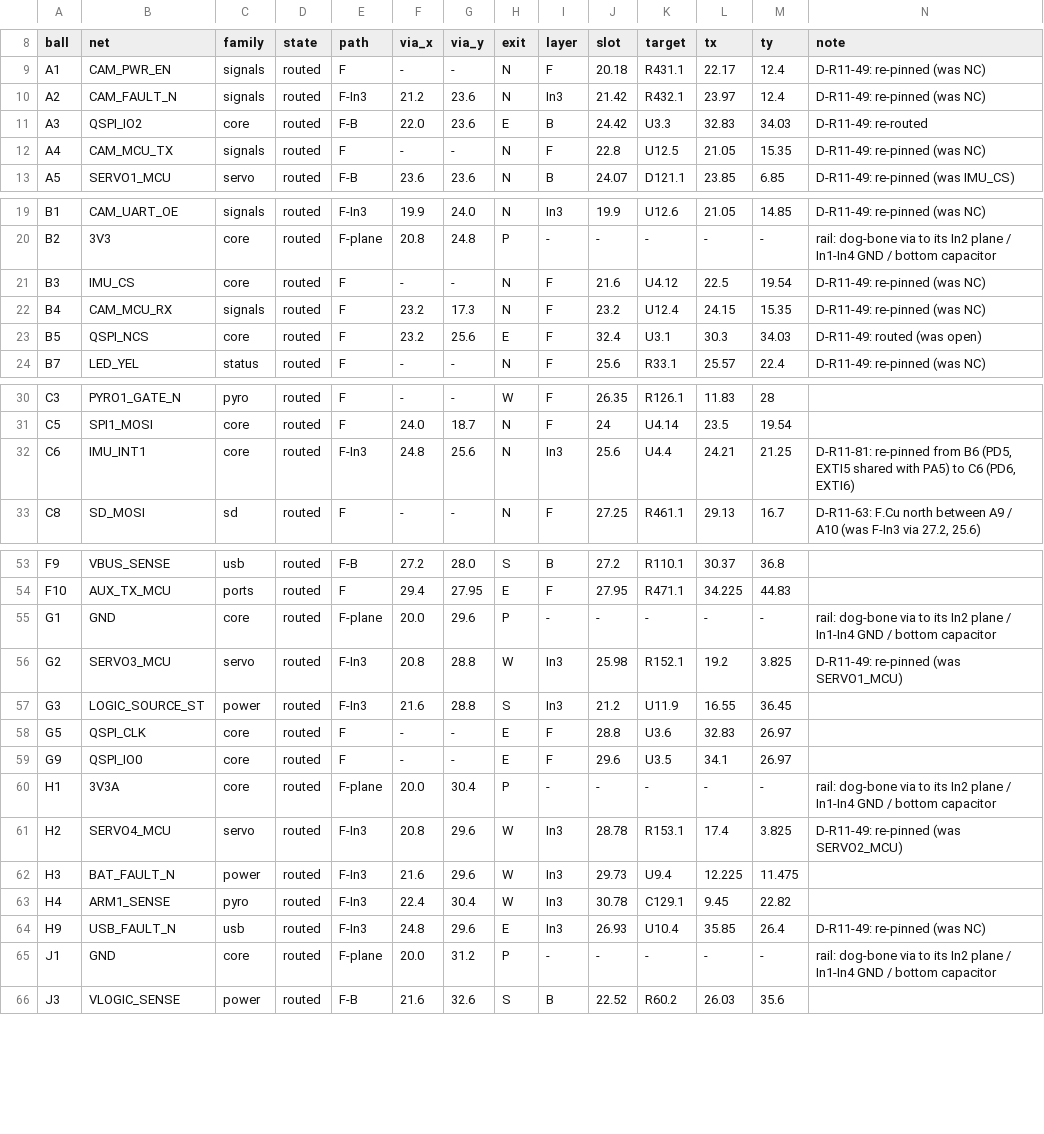
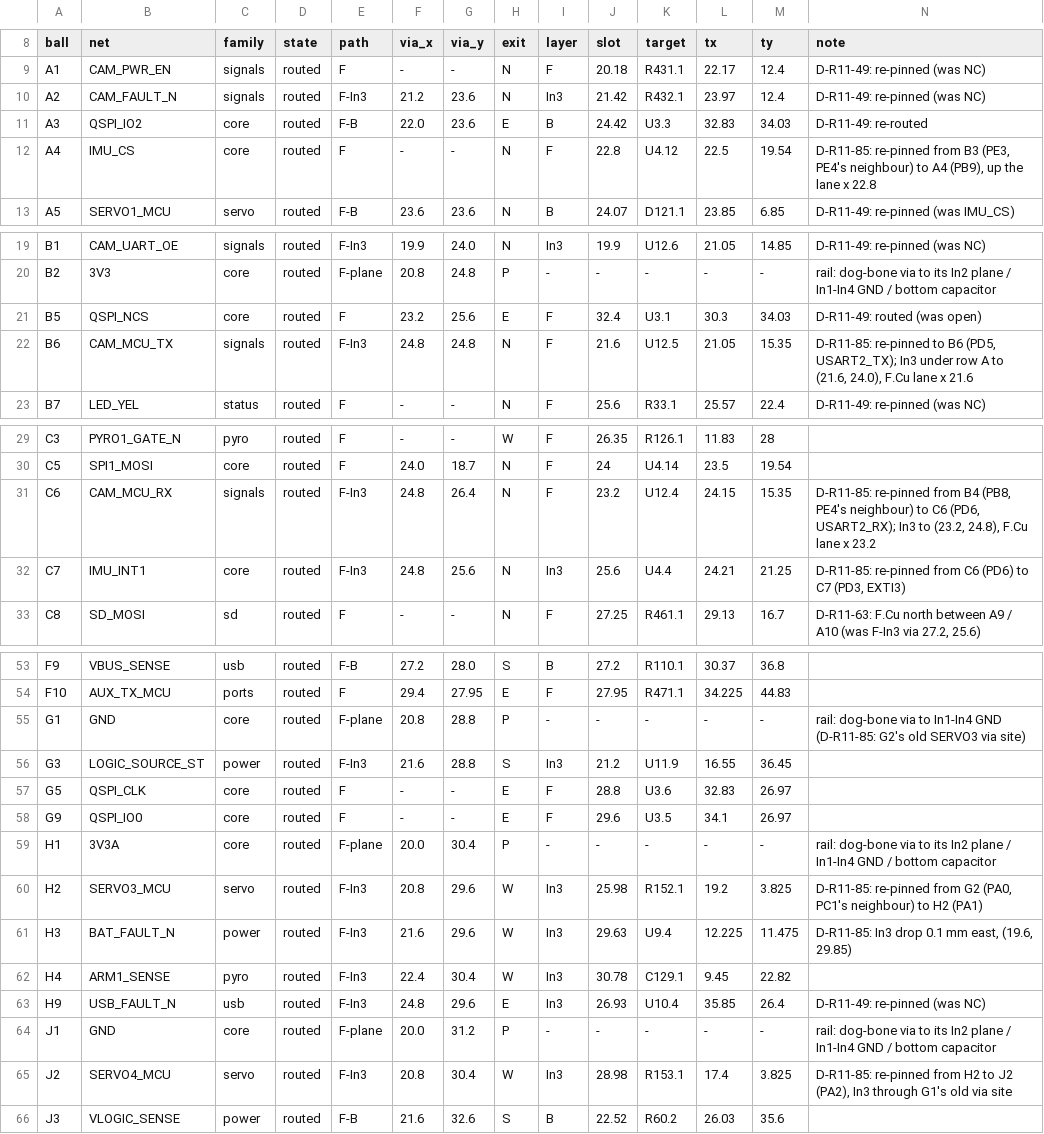
Before and after one commit to OAK-WJR/rocket-flight-computer, a TSV file: m3_design/r11_fanout.tsv, drawn as a sheet; only a part is shown, gaps mark what is left out; the diff covers the shown part only.

```diff
--- a/m3_design/r11_fanout.tsv
+++ b/m3_design/r11_fanout.tsv
@@ -11,3 +11,3 @@ A2	CAM_FAULT_N	signals	routed	F-In3	21.2	23.6	N	In3	21.42	R432.1	23.97	12.4	D-R1
 A3	QSPI_IO2	core	routed	F-B	22.0	23.6	E	B	24.42	U3.3	32.83	34.03	D-R11-49: re-routed
-A4	CAM_MCU_TX	signals	routed	F	-	-	N	F	22.8	U12.5	21.05	15.35	D-R11-49: re-pinned (was NC)
+A4	IMU_CS	core	routed	F	-	-	N	F	22.8	U4.12	22.5	19.54	D-R11-85: re-pinned from B3 (PE3, PE4's neighbour) to A4 (PB9), up the lane x 22.8
 A5	SERVO1_MCU	servo	routed	F-B	23.6	23.6	N	B	24.07	D121.1	23.85	6.85	D-R11-49: re-pinned (was IMU_CS)
@@ -20,5 +20,4 @@ B1	CAM_UART_OE	signals	routed	F-In3	19.9	24.0	N	In3	19.9	U12.6	21.05	14.85	D-R11
 B2	3V3	core	routed	F-plane	20.8	24.8	P	-	-	-	-	-	rail: dog-bone via to its In2 plane / In1-In4 GND / bottom capacitor
-B3	IMU_CS	core	routed	F	-	-	N	F	21.6	U4.12	22.5	19.54	D-R11-49: re-pinned (was NC)
-B4	CAM_MCU_RX	signals	routed	F	23.2	17.3	N	F	23.2	U12.4	24.15	15.35	D-R11-49: re-pinned (was NC)
 B5	QSPI_NCS	core	routed	F	23.2	25.6	E	F	32.4	U3.1	30.3	34.03	D-R11-49: routed (was open)
+B6	CAM_MCU_TX	signals	routed	F-In3	24.8	24.8	N	F	21.6	U12.5	21.05	15.35	D-R11-85: re-pinned to B6 (PD5, USART2_TX); In3 under row A to (21.6, 24.0), F.Cu lane x 21.6
 B7	LED_YEL	status	routed	F	-	-	N	F	25.6	R33.1	25.57	22.4	D-R11-49: re-pinned (was NC)
@@ -31,3 +30,4 @@ C3	PYRO1_GATE_N	pyro	routed	F	-	-	W	F	26.35	R126.1	11.83	28
 C5	SPI1_MOSI	core	routed	F	24.0	18.7	N	F	24	U4.14	23.5	19.54	
-C6	IMU_INT1	core	routed	F-In3	24.8	25.6	N	In3	25.6	U4.4	24.21	21.25	D-R11-81: re-pinned from B6 (PD5, EXTI5 shared with PA5) to C6 (PD6, EXTI6)
+C6	CAM_MCU_RX	signals	routed	F-In3	24.8	26.4	N	F	23.2	U12.4	24.15	15.35	D-R11-85: re-pinned from B4 (PB8, PE4's neighbour) to C6 (PD6, USART2_RX); In3 to (23.2, 24.8), F.Cu lane x 23.2
+C7	IMU_INT1	core	routed	F-In3	24.8	25.6	N	In3	25.6	U4.4	24.21	21.25	D-R11-85: re-pinned from C6 (PD6) to C7 (PD3, EXTI3)
 C8	SD_MOSI	sd	routed	F	-	-	N	F	27.25	R461.1	29.13	16.7	D-R11-63: F.Cu north between A9 / A10 (was F-In3 via 27.2, 25.6)
@@ -54,4 +54,3 @@ F9	VBUS_SENSE	usb	routed	F-B	27.2	28.0	S	B	27.2	R110.1	30.37	36.8
 F10	AUX_TX_MCU	ports	routed	F	29.4	27.95	E	F	27.95	R471.1	34.225	44.83	
-G1	GND	core	routed	F-plane	20.0	29.6	P	-	-	-	-	-	rail: dog-bone via to its In2 plane / In1-In4 GND / bottom capacitor
-G2	SERVO3_MCU	servo	routed	F-In3	20.8	28.8	W	In3	25.98	R152.1	19.2	3.825	D-R11-49: re-pinned (was SERVO1_MCU)
+G1	GND	core	routed	F-plane	20.8	28.8	P	-	-	-	-	-	rail: dog-bone via to In1-In4 GND (D-R11-85: G2's old SERVO3 via site)
 G3	LOGIC_SOURCE_ST	power	routed	F-In3	21.6	28.8	S	In3	21.2	U11.9	16.55	36.45	
@@ -60,4 +59,4 @@ G9	QSPI_IO0	core	routed	F	-	-	E	F	29.6	U3.5	34.1	26.97
 H1	3V3A	core	routed	F-plane	20.0	30.4	P	-	-	-	-	-	rail: dog-bone via to its In2 plane / In1-In4 GND / bottom capacitor
-H2	SERVO4_MCU	servo	routed	F-In3	20.8	29.6	W	In3	28.78	R153.1	17.4	3.825	D-R11-49: re-pinned (was SERVO2_MCU)
-H3	BAT_FAULT_N	power	routed	F-In3	21.6	29.6	W	In3	29.73	U9.4	12.225	11.475	
+H2	SERVO3_MCU	servo	routed	F-In3	20.8	29.6	W	In3	25.98	R152.1	19.2	3.825	D-R11-85: re-pinned from G2 (PA0, PC1's neighbour) to H2 (PA1)
+H3	BAT_FAULT_N	power	routed	F-In3	21.6	29.6	W	In3	29.63	U9.4	12.225	11.475	D-R11-85: In3 drop 0.1 mm east, (19.6, 29.85)	
 H4	ARM1_SENSE	pyro	routed	F-In3	22.4	30.4	W	In3	30.78	C129.1	9.45	22.82	
@@ -65,2 +64,3 @@ H9	USB_FAULT_N	usb	routed	F-In3	24.8	29.6	E	In3	26.93	U10.4	35.85	26.4	D-R11-49:
 J1	GND	core	routed	F-plane	20.0	31.2	P	-	-	-	-	-	rail: dog-bone via to its In2 plane / In1-In4 GND / bottom capacitor
+J2	SERVO4_MCU	servo	routed	F-In3	20.8	30.4	W	In3	28.98	R153.1	17.4	3.825	D-R11-85: re-pinned from H2 to J2 (PA2), In3 through G1's old via site
 J3	VLOGIC_SENSE	power	routed	F-B	21.6	32.6	S	B	22.52	R60.2	26.03	35.6	
```
Also changed, not shown: 3 edited cells elsewhere in this file, m3_design/r11/design/pin_table.tsv, m3_design/r11/fab/m3_bom_jlc.csv, 44 other files.
